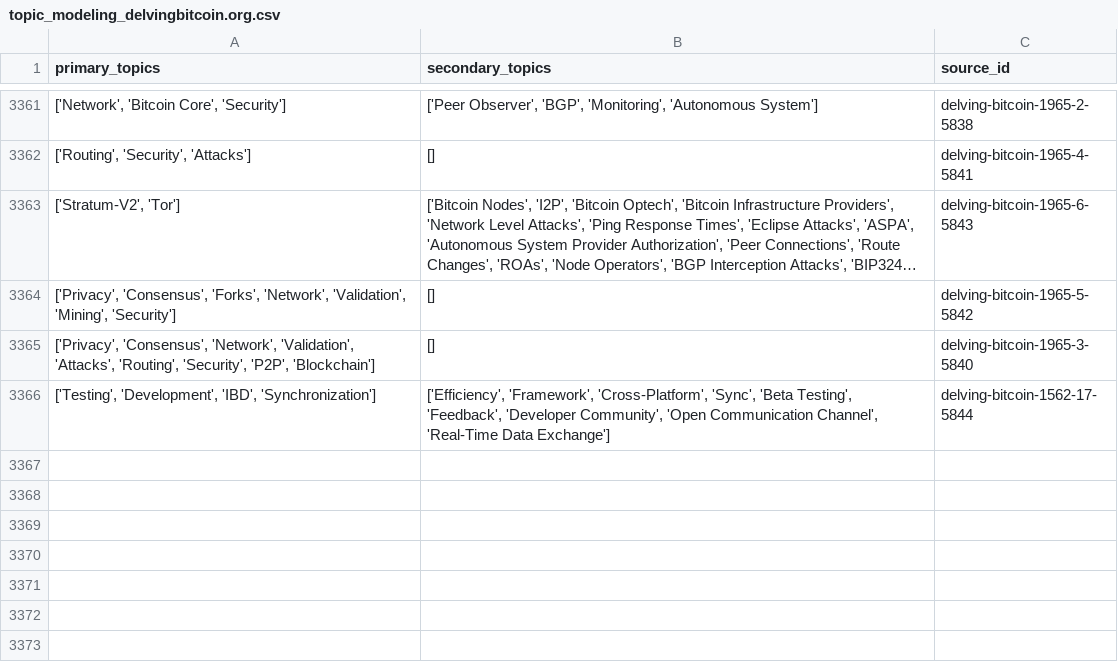
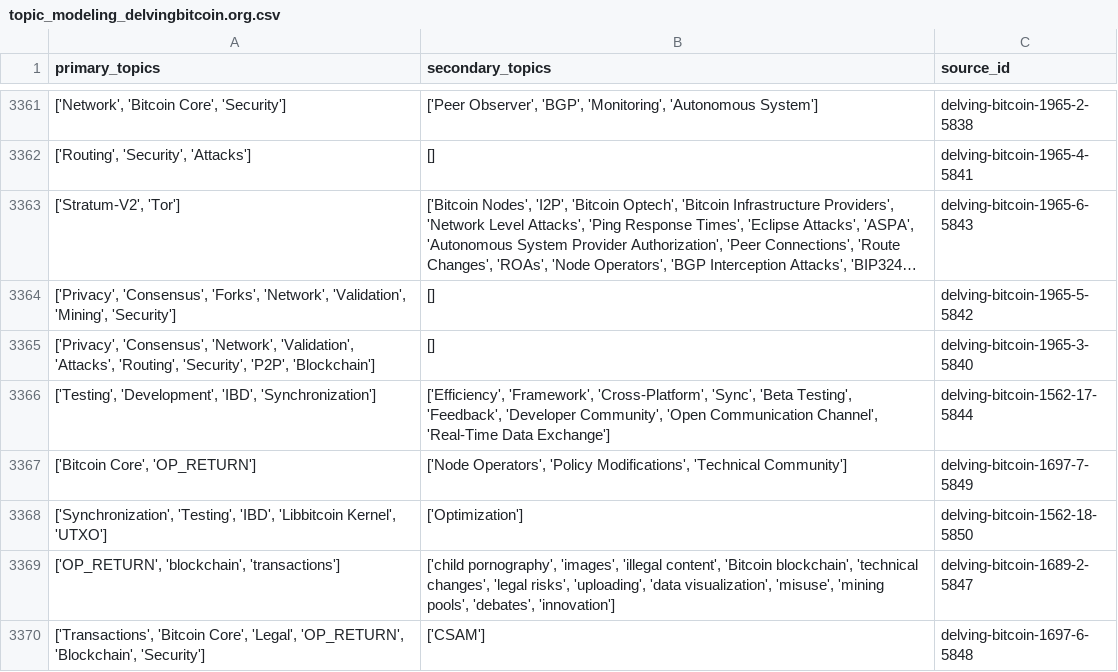
Before and after one commit to bitcoinsearch/llm-fine-tuning, a CSV file: gpt_output/topic_modeling_delvingbitcoin.org.csv, drawn as a sheet; only a part is shown, gaps mark what is left out; long unchanged cells end in …; the diff names each change by its address in the sheet, - before the commit and + after, or states it on an @@ line.

Commit message:
Updated csv files with topics from latest ES docs

```diff
--- a/gpt_output/topic_modeling_delvingbitcoin.org.csv
+++ b/gpt_output/topic_modeling_delvingbitcoin.org.csv
+row 3367: ['Bitcoin Core', 'OP_RETURN'] | ['Node Operators', 'Policy Modifications', 'Technical Community'] | delving-bitcoin-1697-7-5849
+row 3368: ['Synchronization', 'Testing', 'IBD', 'Libbitcoin Kernel', 'UTXO'] | ['Optimization'] | delving-bitcoin-1562-18-5850
+row 3369: ['OP_RETURN', 'blockchain', 'transactions'] | ['child pornography', 'images', 'illegal content', 'Bitcoin blockchain', 'technical changes', 'legal risks', 'uploading', 'data visualization', 'misuse', 'mining pools', 'debates', 'innovation'] | delving-bitcoin-1689-2-5847
+row 3370: ['Transactions', 'Bitcoin Core', 'Legal', 'OP_RETURN', 'Blockchain', 'Security'] | ['CSAM'] | delving-bitcoin-1697-6-5848
```
